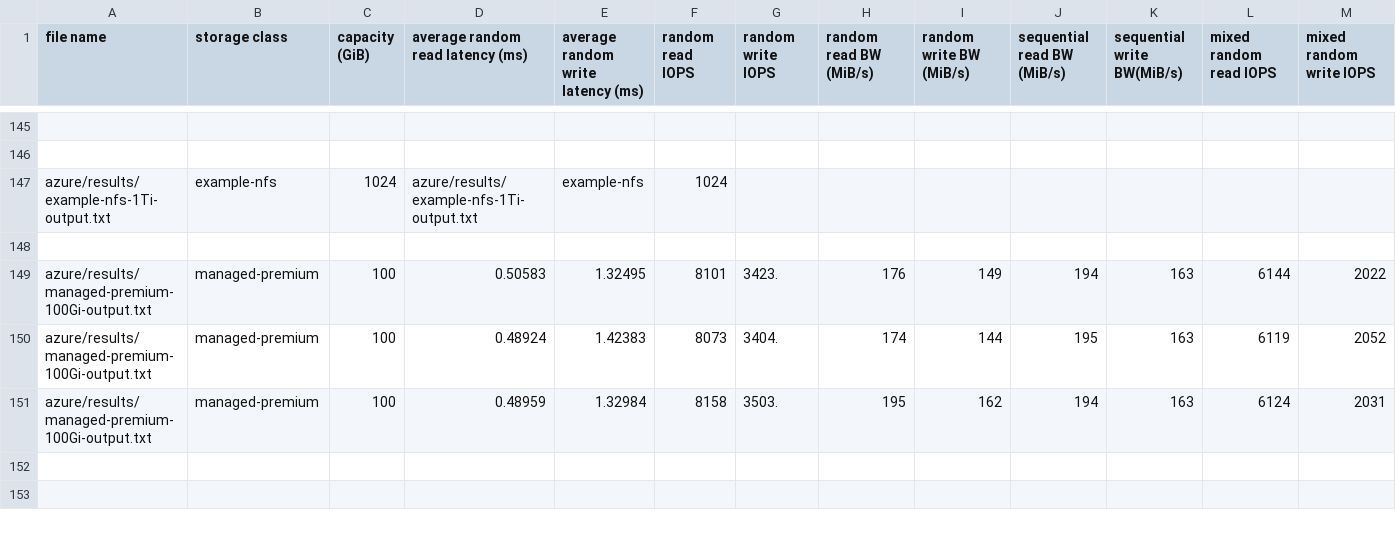
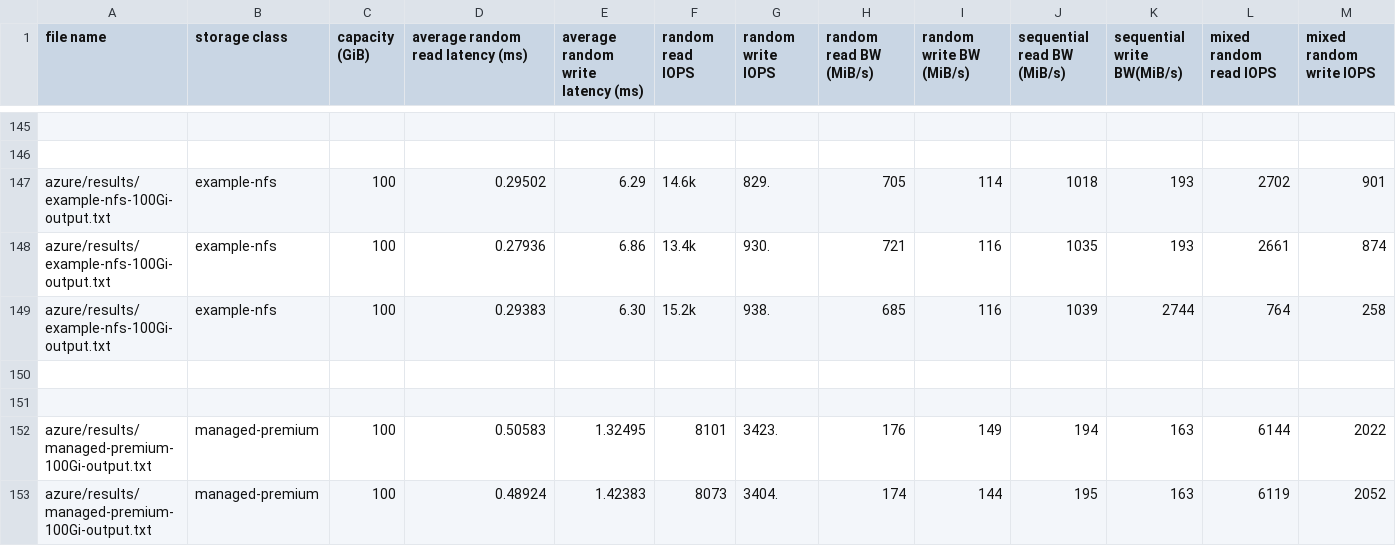
Before and after one commit to circy9/storage-test, a CSV file: results.csv, drawn as a sheet; only a part is shown, gaps mark what is left out; the shorter side is filled out with more unchanged rows; addresses are those after the commit; the diff names each change by its address in the sheet, - before the commit and + after, or states it on an @@ line.

```diff
--- a/results.csv
+++ b/results.csv
+row 147: azure/results/example-nfs-100Gi-output.txt | example-nfs | 100 | 0.29502 | 6.29 | 14.6k | 829. | 705 | 114 | 1018 | 193 | 2702 | 901
+row 148: azure/results/example-nfs-100Gi-output.txt | example-nfs | 100 | 0.27936 | 6.86 | 13.4k | 930. | 721 | 116 | 1035 | 193 | 2661 | 874
+row 149: azure/results/example-nfs-100Gi-output.txt | example-nfs | 100 | 0.29383 | 6.30 | 15.2k | 938. | 685 | 116 | 1039 | 2744 | 764 | 258
-row 150: azure/results/example-nfs-1Ti-output.txt | example-nfs | 1024 | azure/results/example-nfs-1Ti-output.txt | example-nfs | 1024
+row 150: (empty)
```
Also changed, not shown: 6 other files.
